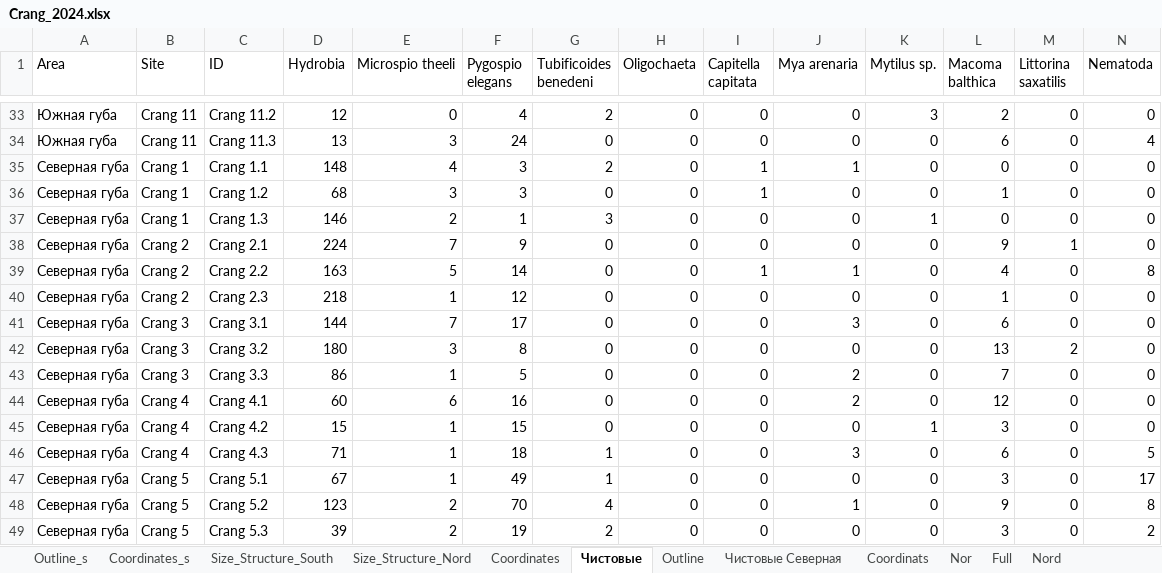
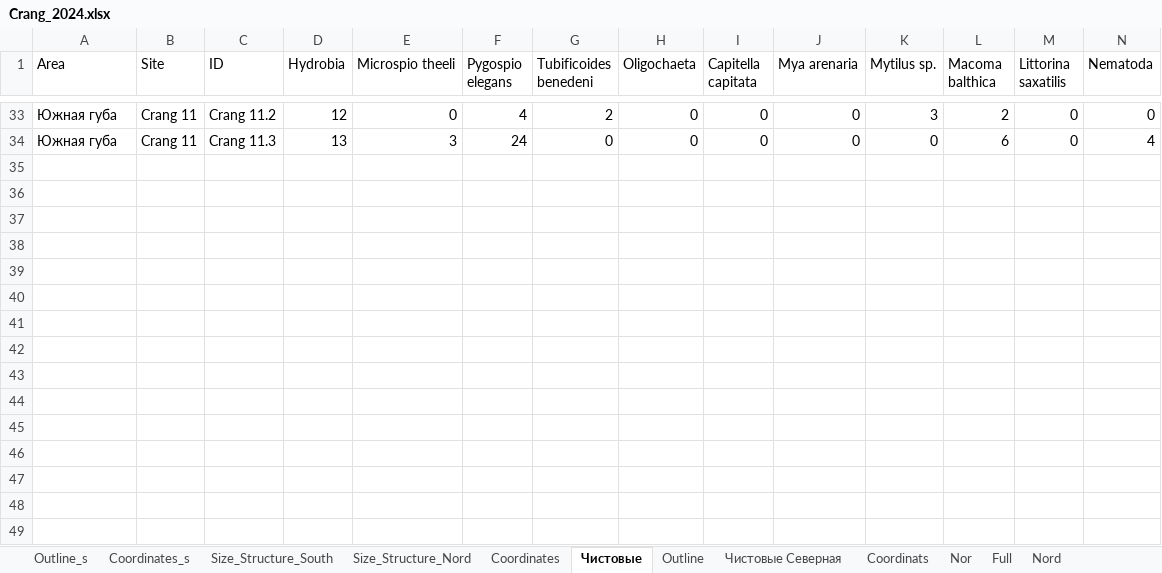
Before and after one commit to polydora/Paper_2024, an Excel workbook: Vitia_Ostrovsky/R_Calc_Crang_2024/Data/Crang_2024.xlsx, sheet Чистовые, drawn as a sheet; only a part is shown, gaps mark what is left out; values as stored, in another font and other column widths than the file's, no borders; rows hold the shown columns only; the diff names each change by its address in the sheet, - before the commit and + after, or states it on an @@ line.

```diff
--- a/Vitia_Ostrovsky/R_Calc_Crang_2024/Data/Crang_2024.xlsx (sheet Чистовые)
+++ b/Vitia_Ostrovsky/R_Calc_Crang_2024/Data/Crang_2024.xlsx (sheet Чистовые)
@@ row 35 hidden: Северная губа | Crang 1 | Crang 1.1 | 148 | 4 | 3 | 2 | 0 | 1 | 1 | 0 | 0 | 0 | 0 @@
@@ row 36 hidden: Северная губа | Crang 1 | Crang 1.2 | 68 | 3 | 3 | 0 | 0 | 1 | 0 | 0 | 1 | 0 | 0 @@
@@ row 37 hidden: Северная губа | Crang 1 | Crang 1.3 | 146 | 2 | 1 | 3 | 0 | 0 | 0 | 1 | 0 | 0 | 0 @@
@@ row 38 hidden: Северная губа | Crang 2 | Crang 2.1 | 224 | 7 | 9 | 0 | 0 | 0 | 0 | 0 | 9 | 1 | 0 @@
@@ row 39 hidden: Северная губа | Crang 2 | Crang 2.2 | 163 | 5 | 14 | 0 | 0 | 1 | 1 | 0 | 4 | 0 | 8 @@
@@ row 40 hidden: Северная губа | Crang 2 | Crang 2.3 | 218 | 1 | 12 | 0 | 0 | 0 | 0 | 0 | 1 | 0 | 0 @@
@@ row 41 hidden: Северная губа | Crang 3 | Crang 3.1 | 144 | 7 | 17 | 0 | 0 | 0 | 3 | 0 | 6 | 0 | 0 @@
@@ row 42 hidden: Северная губа | Crang 3 | Crang 3.2 | 180 | 3 | 8 | 0 | 0 | 0 | 0 | 0 | 13 | 2 | 0 @@
@@ row 43 hidden: Северная губа | Crang 3 | Crang 3.3 | 86 | 1 | 5 | 0 | 0 | 0 | 2 | 0 | 7 | 0 | 0 @@
@@ row 44 hidden: Северная губа | Crang 4 | Crang 4.1 | 60 | 6 | 16 | 0 | 0 | 0 | 2 | 0 | 12 | 0 | 0 @@
@@ row 45 hidden: Северная губа | Crang 4 | Crang 4.2 | 15 | 1 | 15 | 0 | 0 | 0 | 0 | 1 | 3 | 0 | 0 @@
@@ row 46 hidden: Северная губа | Crang 4 | Crang 4.3 | 71 | 1 | 18 | 1 | 0 | 0 | 3 | 0 | 6 | 0 | 5 @@
@@ row 47 hidden: Северная губа | Crang 5 | Crang 5.1 | 67 | 1 | 49 | 1 | 0 | 0 | 0 | 0 | 3 | 0 | 17 @@
@@ row 48 hidden: Северная губа | Crang 5 | Crang 5.2 | 123 | 2 | 70 | 4 | 0 | 0 | 1 | 0 | 9 | 0 | 8 @@
@@ row 49 hidden: Северная губа | Crang 5 | Crang 5.3 | 39 | 2 | 19 | 2 | 0 | 0 | 0 | 0 | 3 | 0 | 2 @@
```
Also changed, not shown: charts or pictures, 1 other file.
